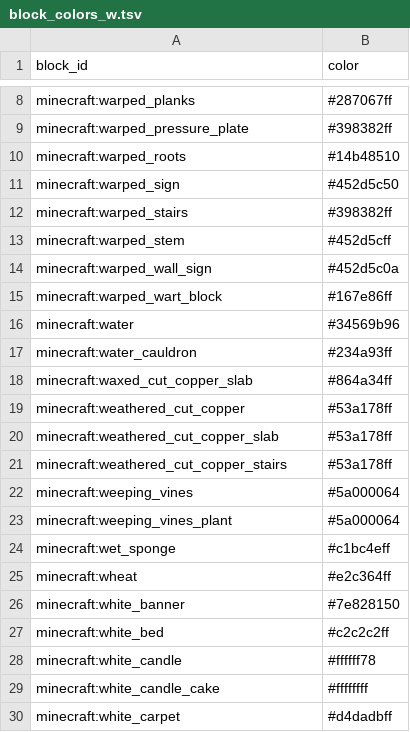
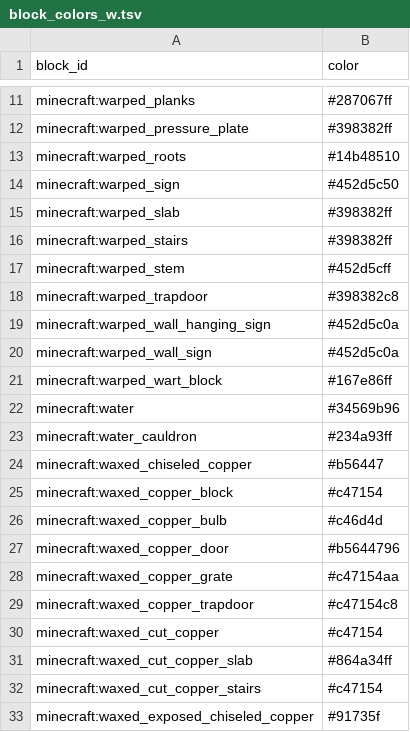
Before and after one commit to kofuk/pixel-terrain, a TSV file: block/minecraft/block_colors_w.tsv, drawn as a sheet; only a part is shown, gaps mark what is left out; the shorter side is filled out with more unchanged rows; the diff covers the shown part only; the diff names each change by its address in the sheet, - before the commit and + after, or states it on an @@ line.

Commit message:
Add latest blocks

```diff
--- a/block/minecraft/block_colors_w.tsv
+++ b/block/minecraft/block_colors_w.tsv
+row 15: minecraft:warped_slab | #398382ff
+row 18: minecraft:warped_trapdoor | #398382c8
+row 19: minecraft:warped_wall_hanging_sign | #452d5c0a
+row 24: minecraft:waxed_chiseled_copper | #b56447
+row 25: minecraft:waxed_copper_block | #c47154
+row 26: minecraft:waxed_copper_bulb | #c46d4d
+row 27: minecraft:waxed_copper_door | #b5644796
+row 28: minecraft:waxed_copper_grate | #c47154aa
+row 29: minecraft:waxed_copper_trapdoor | #c47154c8
+row 30: minecraft:waxed_cut_copper | #c47154
+row 32: minecraft:waxed_cut_copper_stairs | #c47154
+row 33: minecraft:waxed_exposed_chiseled_copper | #91735f
```
Also changed, not shown: 35 added rows elsewhere in this file, block/minecraft/block_colors_b.tsv, block/minecraft/block_colors_c.tsv, 16 other files.
